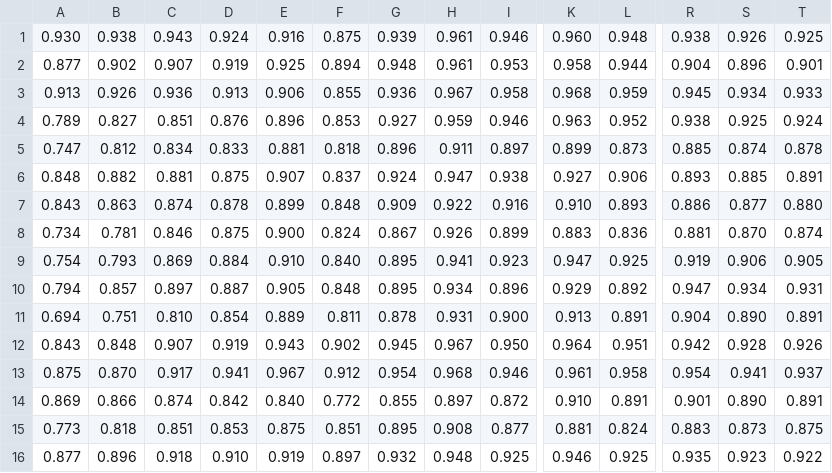
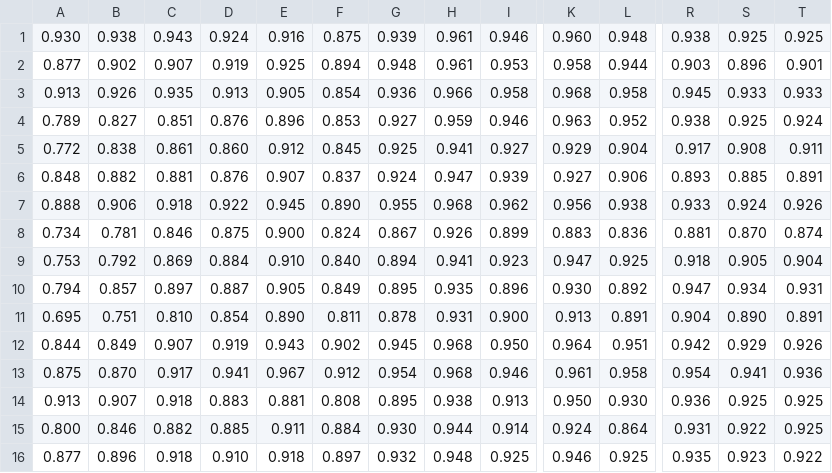
Before and after one commit to InstituteforDiseaseModeling/EMOD-Generic-Scripts, a CSV file: refdat_mcv1/GHA_MCV1_LEV01.csv, drawn as a sheet; only a part is shown, gaps mark what is left out; removed rows and columns are numbered as before the commit, all else as after; rows hold the shown columns only; the diff covers the shown part only; the diff names each change by its address in the sheet, - before the commit and + after, or states it on an @@ line.

```diff
--- a/refdat_mcv1/GHA_MCV1_LEV01.csv
+++ b/refdat_mcv1/GHA_MCV1_LEV01.csv
-S1: 0.926
+S1: 0.925
-R2: 0.904
+R2: 0.903
-C3: 0.936
+C3: 0.935
-E3: 0.906
+E3: 0.905
-F3: 0.855
+F3: 0.854
-H3: 0.967
+H3: 0.966
-L3: 0.959
+L3: 0.958
-S3: 0.934
+S3: 0.933
-row 5: 0.747 | 0.812 | 0.834 | 0.833 | 0.881 | 0.818 | 0.896 | 0.911 | 0.897 | 0.899 | 0.873 | 0.885 | 0.874 | 0.878
+row 5: 0.772 | 0.838 | 0.861 | 0.860 | 0.912 | 0.845 | 0.925 | 0.941 | 0.927 | 0.929 | 0.904 | 0.917 | 0.908 | 0.911
-D6: 0.875
+D6: 0.876
-I6: 0.938
+I6: 0.939
-row 7: 0.843 | 0.863 | 0.874 | 0.878 | 0.899 | 0.848 | 0.909 | 0.922 | 0.916 | 0.910 | 0.893 | 0.886 | 0.877 | 0.880
+row 7: 0.888 | 0.906 | 0.918 | 0.922 | 0.945 | 0.890 | 0.955 | 0.968 | 0.962 | 0.956 | 0.938 | 0.933 | 0.924 | 0.926
-A9: 0.754
+A9: 0.753
-B9: 0.793
+B9: 0.792
-G9: 0.895
+G9: 0.894
-R9: 0.919
+R9: 0.918
-S9: 0.906
+S9: 0.905
-T9: 0.905
+T9: 0.904
-F10: 0.848
+F10: 0.849
-H10: 0.934
+H10: 0.935
-K10: 0.929
+K10: 0.930
-A11: 0.694
+A11: 0.695
-E11: 0.889
+E11: 0.890
-A12: 0.843
+A12: 0.844
-B12: 0.848
+B12: 0.849
-H12: 0.967
+H12: 0.968
-S12: 0.928
+S12: 0.929
-T13: 0.937
+T13: 0.936
-row 14: 0.869 | 0.866 | 0.874 | 0.842 | 0.840 | 0.772 | 0.855 | 0.897 | 0.872 | 0.910 | 0.891 | 0.901 | 0.890 | 0.891
-row 15: 0.773 | 0.818 | 0.851 | 0.853 | 0.875 | 0.851 | 0.895 | 0.908 | 0.877 | 0.881 | 0.824 | 0.883 | 0.873 | 0.875
+row 14: 0.913 | 0.907 | 0.918 | 0.883 | 0.881 | 0.808 | 0.895 | 0.938 | 0.913 | 0.950 | 0.930 | 0.936 | 0.925 | 0.925
+row 15: 0.800 | 0.846 | 0.882 | 0.885 | 0.911 | 0.884 | 0.930 | 0.944 | 0.914 | 0.924 | 0.864 | 0.931 | 0.922 | 0.925
-E16: 0.919
+E16: 0.918
```
Also changed, not shown: 3 edited cells elsewhere in this file, refdat_mcv1/COD_MCV1_LEV01.csv, refdat_mcv1/ETH_MCV1_LEV01.csv, 11 other files.
